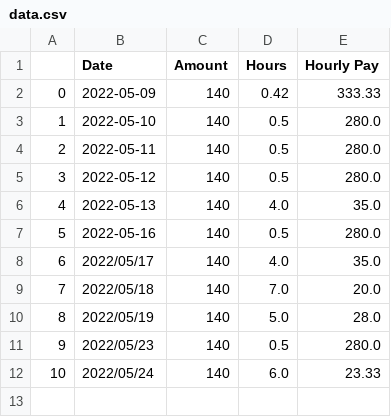
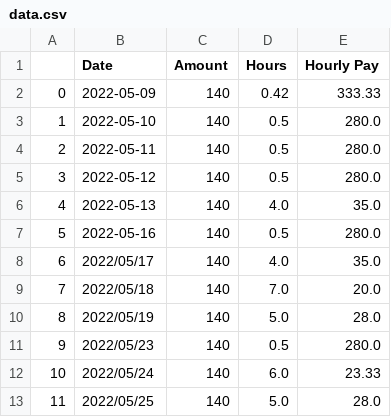
Before and after one commit to airwick989/Autonomous-Vehicle-Simulation-and-Testing-Bench, a CSV file: Unrelated Items/Personal Logs/data.csv, drawn as a sheet; the diff names each change by its address in the sheet, - before the commit and + after, or states it on an @@ line.

Commit message:
new log

```diff
--- a/Unrelated Items/Personal Logs/data.csv
+++ b/Unrelated Items/Personal Logs/data.csv
+row 13: 11 | 2022/05/25 | 140 | 5.0 | 28.0
```
